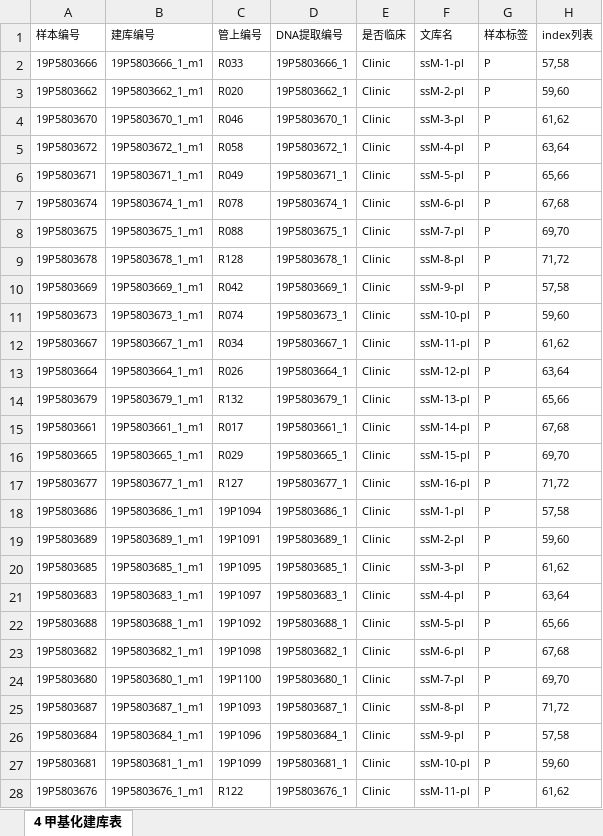
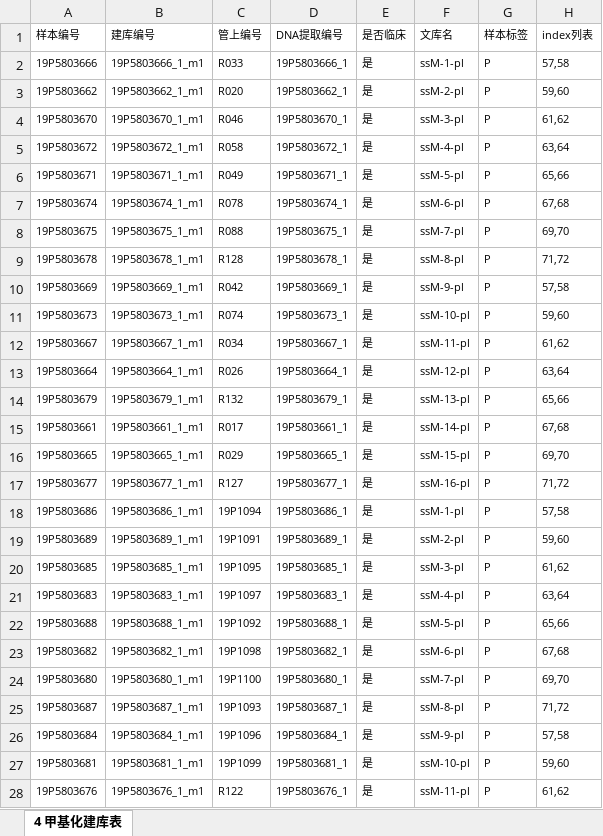
Before and after one commit to fcdn007/databaseDemo, an Excel workbook: excelData/批量上传excel模版1217/4建库信息表.test.xlsx, sheet 4 甲基化建库表, drawn as a sheet; only a part is shown; values as stored, in another font and other column widths than the file's, no borders; conditional formats not drawn; the diff covers the shown part only; the diff names each change by its address in the sheet, - before the commit and + after, or states it on an @@ line.

```diff
--- a/excelData/批量上传excel模版1217/4建库信息表.test.xlsx (sheet 4 甲基化建库表)
+++ b/excelData/批量上传excel模版1217/4建库信息表.test.xlsx (sheet 4 甲基化建库表)
-E2:E28 (是否临床): Clinic
+E2:E28 (是否临床): 是
```
Also changed, not shown: 141 edited cells elsewhere in this sheet, 13 other files.
